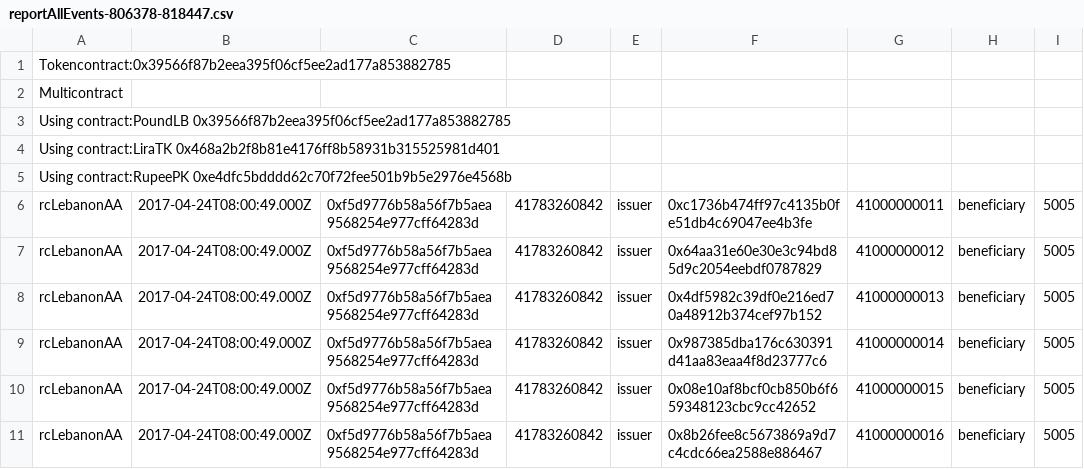
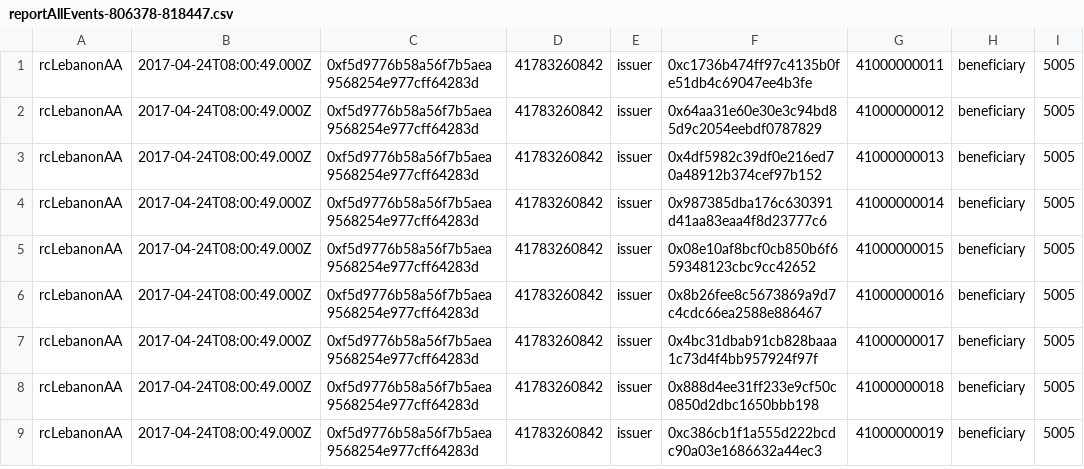
Before and after one commit to globalaidcoin/globalaidcoin.github.io, a CSV file: reportAllEvents-806378-818447.csv, drawn as a sheet; only a part is shown; the shorter side is filled out with more unchanged rows.

Commit message:
Update reportAllEvents-806378-818447.csv

```diff
--- a/reportAllEvents-806378-818447.csv
+++ b/reportAllEvents-806378-818447.csv
@@ -1,6 +1 @@
-Tokencontract:0x39566f87b2eea395f06cf5ee2ad177a853882785
-Multicontract
-Using contract:PoundLB  0x39566f87b2eea395f06cf5ee2ad177a853882785
-Using contract:LiraTK  0x468a2b2f8b81e4176ff8b58931b315525981d401
-Using contract:RupeePK  0xe4dfc5bdddd62c70f72fee501b9b5e2976e4568b
 rcLebanonAA,2017-04-24T08:00:49.000Z,0xf5d9776b58a56f7b5aea9568254e977cff64283d,41783260842,issuer,0xc1736b474ff97c4135b0fe51db4c69047ee4b3fe,41000000011,beneficiary,5005
```
